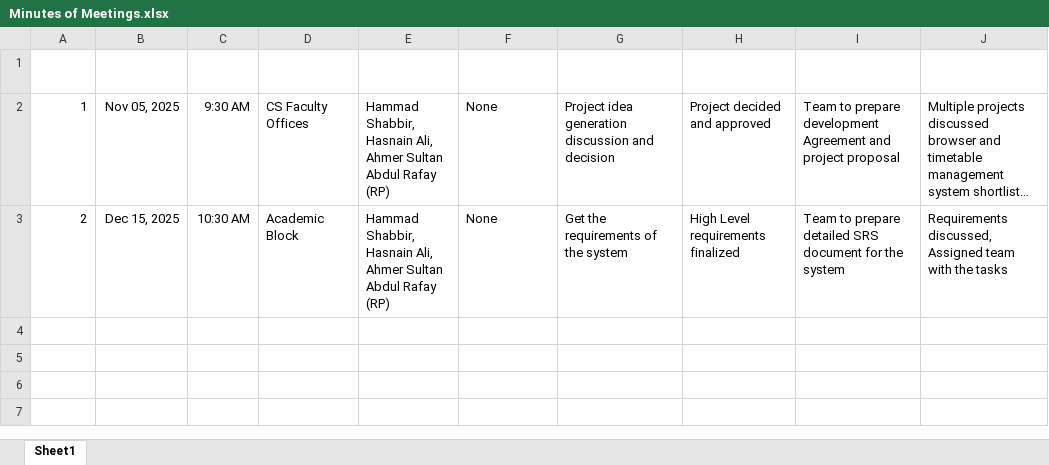
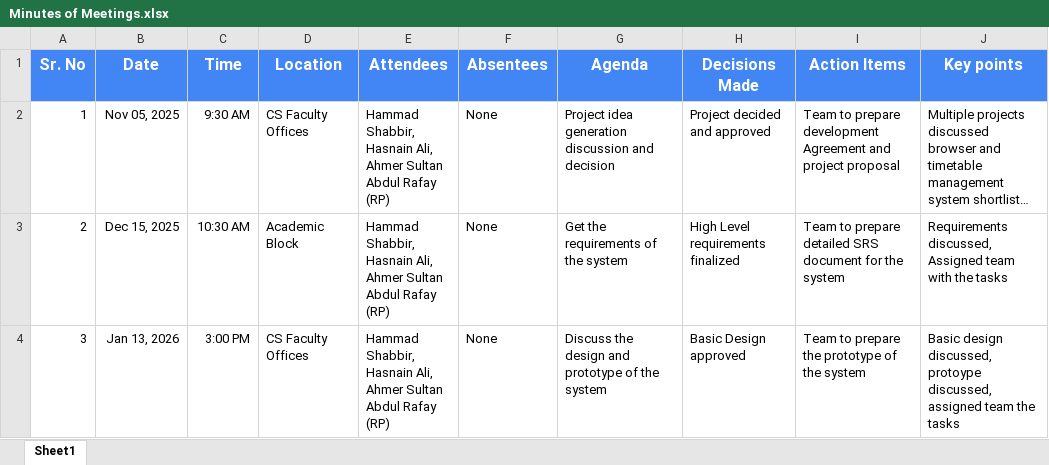
Before and after one commit to hammad-013/universty-timetable-management-system, an Excel workbook: Meeting Minutes/Minutes of Meetings.xlsx, sheet Sheet1, drawn as a sheet; long unchanged cells end in …; values as stored, in another font and other column widths than the file's, no borders; charts and pictures and table styles not drawn; ↵ is a line break in a cell; the diff names each change by its address in the sheet, - before the commit and + after, or states it on an @@ line.

Commit message:
add meeting minutes

```diff
--- a/Meeting Minutes/Minutes of Meetings.xlsx (sheet Sheet1)
+++ b/Meeting Minutes/Minutes of Meetings.xlsx (sheet Sheet1)
-A1:J1 fill: none
+A1:J1 fill: #4285F4, text size: larger
+row 4: 3 | Jan 13, 2026 | 3:00 PM | CS Faculty Offices | Hammad Shabbir, ↵ Hasnain Ali, ↵ Ahmer Sultan ↵ Abdul Rafay (RP) | None | Discuss the design and prototype of the system | Basic Design approved | Team to prepare the prototype of the system | Basic design discussed, protoype discussed, assigned team the tasks
```
Also changed, not shown: charts or pictures, 2 other files.
